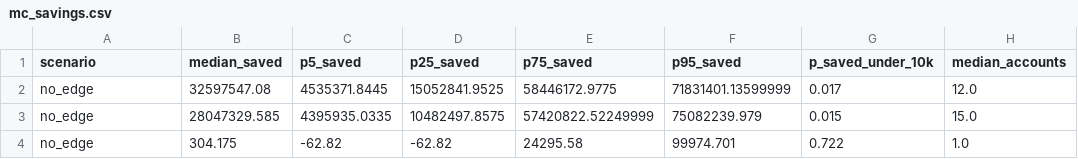
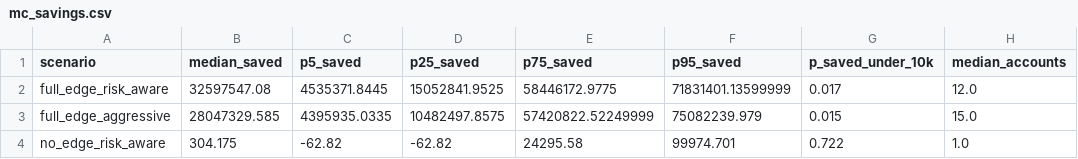
Before and after one commit to NOVESH-CREATE/FOREX-PROFIT-MAKER, a CSV file: strategy_analysis/results/expansion_cashflow/mc_savings.csv, drawn as a sheet; only a part is shown; the diff names each change by its address in the sheet, - before the commit and + after, or states it on an @@ line.

Commit message:
Fix MC scenario labels (loop-var leak) + EXPANSION_REPORT.md
Co-authored-by: arena-agent <297053741+arena-agent@users.noreply.github.com>

```diff
--- a/strategy_analysis/results/expansion_cashflow/mc_savings.csv
+++ b/strategy_analysis/results/expansion_cashflow/mc_savings.csv
-A2 (scenario): no_edge
+A2 (scenario): full_edge_risk_aware
-A3 (scenario): no_edge
+A3 (scenario): full_edge_aggressive
-A4 (scenario): no_edge
+A4 (scenario): no_edge_risk_aware
```
Also changed, not shown: 4 other files.
